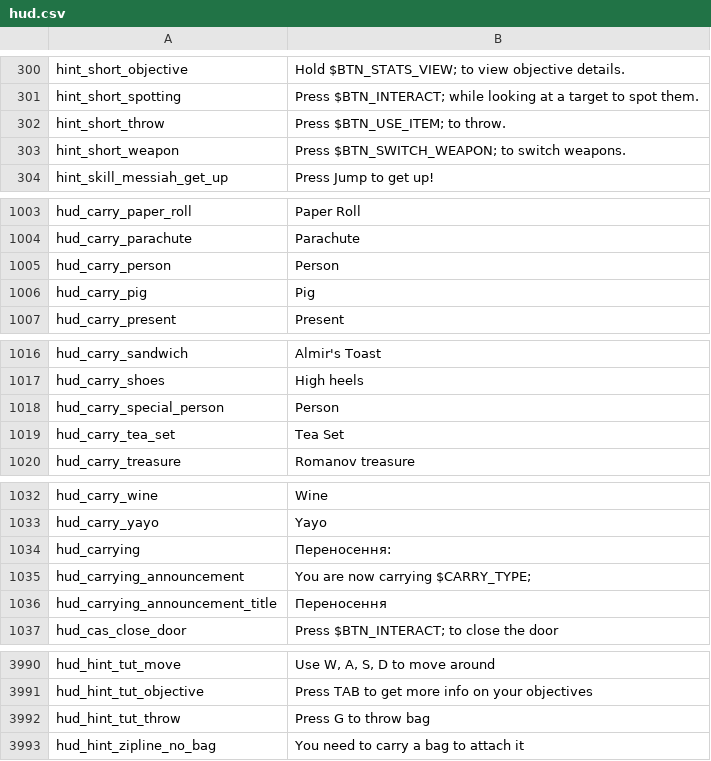
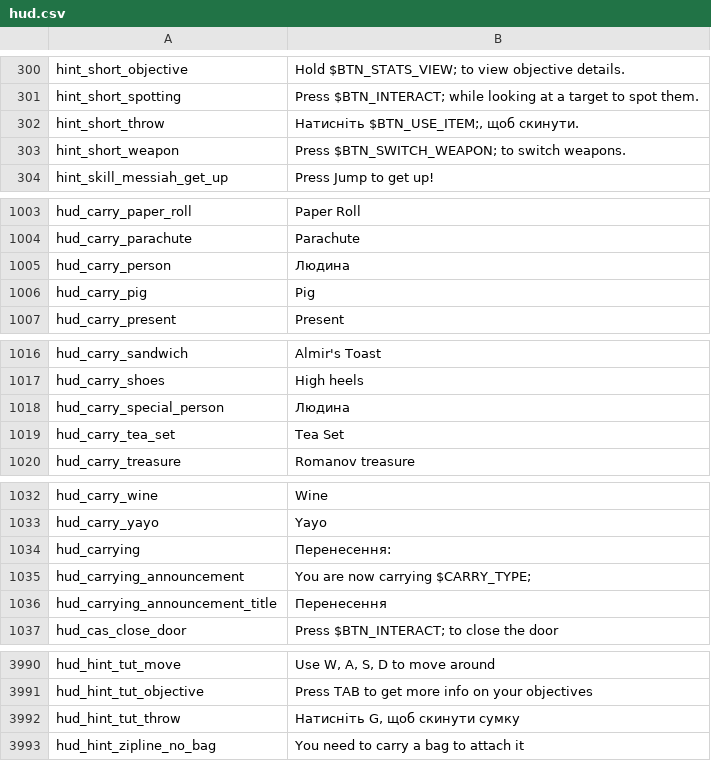
Before and after one commit to Parapando/Payday-2-UA, a CSV file: Crowdin/translated/hud.csv, drawn as a sheet; only a part is shown, gaps mark what is left out; the diff covers the shown part only.

Commit message:
New translations hud.csv (Multilingual)

```diff
--- a/Crowdin/translated/hud.csv
+++ b/Crowdin/translated/hud.csv
@@ -301,3 +301,3 @@
 "hint_short_spotting","Press $BTN_INTERACT; while looking at a target to spot them."
-"hint_short_throw","Press $BTN_USE_ITEM; to throw."
+"hint_short_throw","Натисніть $BTN_USE_ITEM;, щоб скинути."
 "hint_short_weapon","Press $BTN_SWITCH_WEAPON; to switch weapons."
@@ -1004,3 +1004,3 @@
 "hud_carry_parachute","Parachute"
-"hud_carry_person","Person"
+"hud_carry_person","Людина"
 "hud_carry_pig","Pig"
@@ -1017,3 +1017,3 @@
 "hud_carry_shoes","High heels"
-"hud_carry_special_person","Person"
+"hud_carry_special_person","Людина"
 "hud_carry_tea_set","Tea Set"
@@ -1033,5 +1033,5 @@
 "hud_carry_yayo","Yayo"
-"hud_carrying","Переносення:"
+"hud_carrying","Перенесення:"
 "hud_carrying_announcement","You are now carrying $CARRY_TYPE;"
-"hud_carrying_announcement_title","Переносення"
+"hud_carrying_announcement_title","Перенесення"
 "hud_cas_close_door","Press $BTN_INTERACT; to close the door"
@@ -3991,3 +3991,3 @@
 "hud_hint_tut_objective","Press TAB to get more info on your objectives"
-"hud_hint_tut_throw","Press G to throw bag"
+"hud_hint_tut_throw","Натисніть G, щоб скинути сумку"
 "hud_hint_zipline_no_bag","You need to carry a bag to attach it"
```
Also changed, not shown: 1 edited cell elsewhere in this file.
